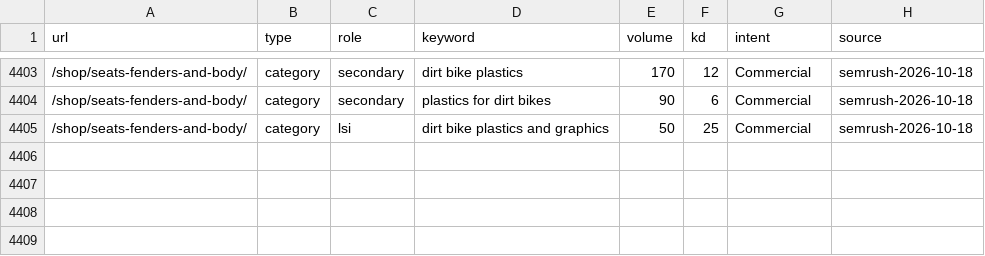
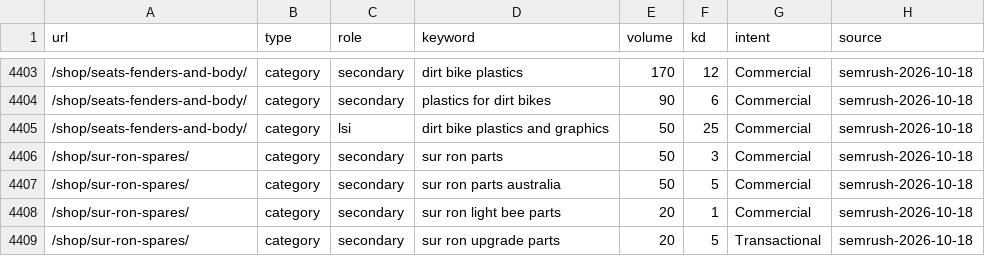
Before and after one commit to acecarts01/Torque-E---Bikes, a CSV file: docs/used-keywords.csv, drawn as a sheet; only a part is shown, gaps mark what is left out; the diff names each change by its address in the sheet, - before the commit and + after, or states it on an @@ line.

```diff
--- a/docs/used-keywords.csv
+++ b/docs/used-keywords.csv
+row 4406: /shop/sur-ron-spares/ | category | secondary | sur ron parts | 50 | 3 | Commercial | semrush-2026-10-18
+row 4407: /shop/sur-ron-spares/ | category | secondary | sur ron parts australia | 50 | 5 | Commercial | semrush-2026-10-18
+row 4408: /shop/sur-ron-spares/ | category | secondary | sur ron light bee parts | 20 | 1 | Commercial | semrush-2026-10-18
+row 4409: /shop/sur-ron-spares/ | category | secondary | sur ron upgrade parts | 20 | 5 | Transactional | semrush-2026-10-18
```
Also changed, not shown: 3 other files.
